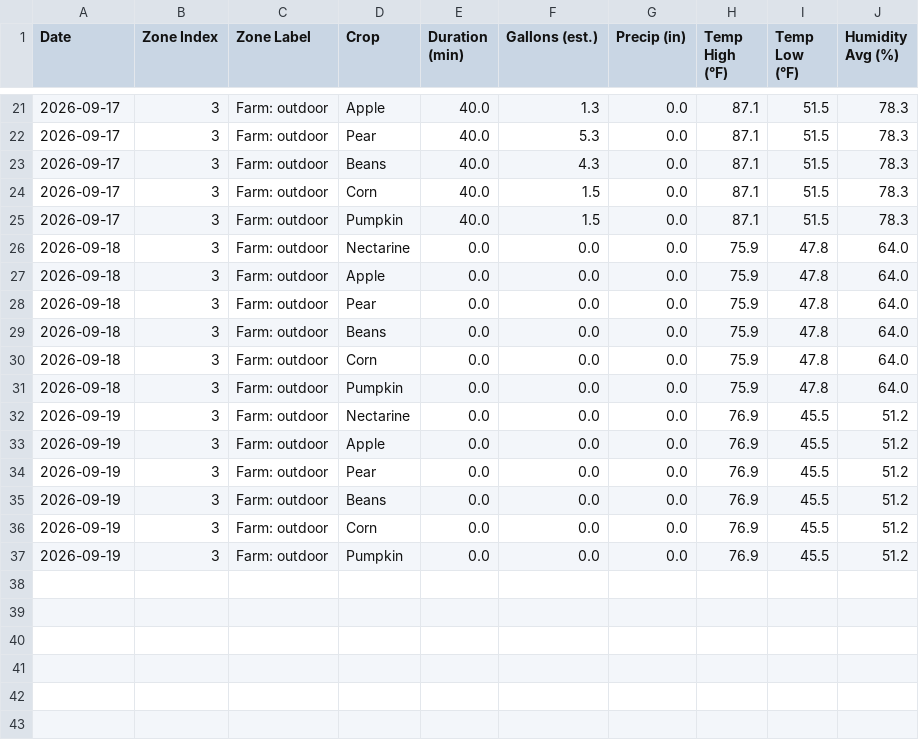
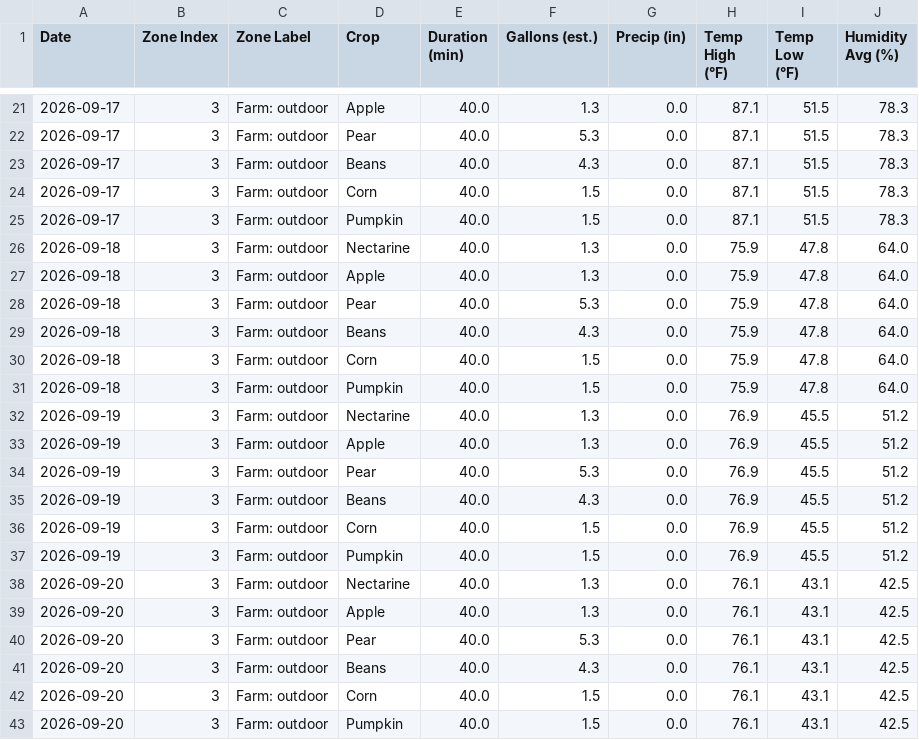
Before and after one commit to townsite-urban-farm/website, a CSV file: static/irrigation-reports/weekly/2026-W38-crops.csv, drawn as a sheet; only a part is shown, gaps mark what is left out.

```diff
--- a/static/irrigation-reports/weekly/2026-W38-crops.csv
+++ b/static/irrigation-reports/weekly/2026-W38-crops.csv
@@ -25,13 +25,19 @@ Date,Zone Index,Zone Label,Crop,Duration (min),Gallons (est.),Precip (in),Temp H
 2026-09-17,3,Farm: outdoor,Pumpkin,40.0,1.5,0.0,87.1,51.5,78.3
-2026-09-18,3,Farm: outdoor,Nectarine,0.0,0.0,0.0,75.9,47.8,64.0
-2026-09-18,3,Farm: outdoor,Apple,0.0,0.0,0.0,75.9,47.8,64.0
-2026-09-18,3,Farm: outdoor,Pear,0.0,0.0,0.0,75.9,47.8,64.0
-2026-09-18,3,Farm: outdoor,Beans,0.0,0.0,0.0,75.9,47.8,64.0
-2026-09-18,3,Farm: outdoor,Corn,0.0,0.0,0.0,75.9,47.8,64.0
-2026-09-18,3,Farm: outdoor,Pumpkin,0.0,0.0,0.0,75.9,47.8,64.0
-2026-09-19,3,Farm: outdoor,Nectarine,0.0,0.0,0.0,76.9,45.5,51.2
-2026-09-19,3,Farm: outdoor,Apple,0.0,0.0,0.0,76.9,45.5,51.2
-2026-09-19,3,Farm: outdoor,Pear,0.0,0.0,0.0,76.9,45.5,51.2
-2026-09-19,3,Farm: outdoor,Beans,0.0,0.0,0.0,76.9,45.5,51.2
-2026-09-19,3,Farm: outdoor,Corn,0.0,0.0,0.0,76.9,45.5,51.2
-2026-09-19,3,Farm: outdoor,Pumpkin,0.0,0.0,0.0,76.9,45.5,51.2
+2026-09-18,3,Farm: outdoor,Nectarine,40.0,1.3,0.0,75.9,47.8,64.0
+2026-09-18,3,Farm: outdoor,Apple,40.0,1.3,0.0,75.9,47.8,64.0
+2026-09-18,3,Farm: outdoor,Pear,40.0,5.3,0.0,75.9,47.8,64.0
+2026-09-18,3,Farm: outdoor,Beans,40.0,4.3,0.0,75.9,47.8,64.0
+2026-09-18,3,Farm: outdoor,Corn,40.0,1.5,0.0,75.9,47.8,64.0
+2026-09-18,3,Farm: outdoor,Pumpkin,40.0,1.5,0.0,75.9,47.8,64.0
+2026-09-19,3,Farm: outdoor,Nectarine,40.0,1.3,0.0,76.9,45.5,51.2
+2026-09-19,3,Farm: outdoor,Apple,40.0,1.3,0.0,76.9,45.5,51.2
+2026-09-19,3,Farm: outdoor,Pear,40.0,5.3,0.0,76.9,45.5,51.2
+2026-09-19,3,Farm: outdoor,Beans,40.0,4.3,0.0,76.9,45.5,51.2
+2026-09-19,3,Farm: outdoor,Corn,40.0,1.5,0.0,76.9,45.5,51.2
+2026-09-19,3,Farm: outdoor,Pumpkin,40.0,1.5,0.0,76.9,45.5,51.2
+2026-09-20,3,Farm: outdoor,Nectarine,40.0,1.3,0.0,76.1,43.1,42.5
+2026-09-20,3,Farm: outdoor,Apple,40.0,1.3,0.0,76.1,43.1,42.5
+2026-09-20,3,Farm: outdoor,Pear,40.0,5.3,0.0,76.1,43.1,42.5
+2026-09-20,3,Farm: outdoor,Beans,40.0,4.3,0.0,76.1,43.1,42.5
+2026-09-20,3,Farm: outdoor,Corn,40.0,1.5,0.0,76.1,43.1,42.5
+2026-09-20,3,Farm: outdoor,Pumpkin,40.0,1.5,0.0,76.1,43.1,42.5
```
Also changed, not shown: static/irrigation-reports/all-weeks.csv, static/irrigation-reports/crops-all-weeks.csv, 2 other files.
